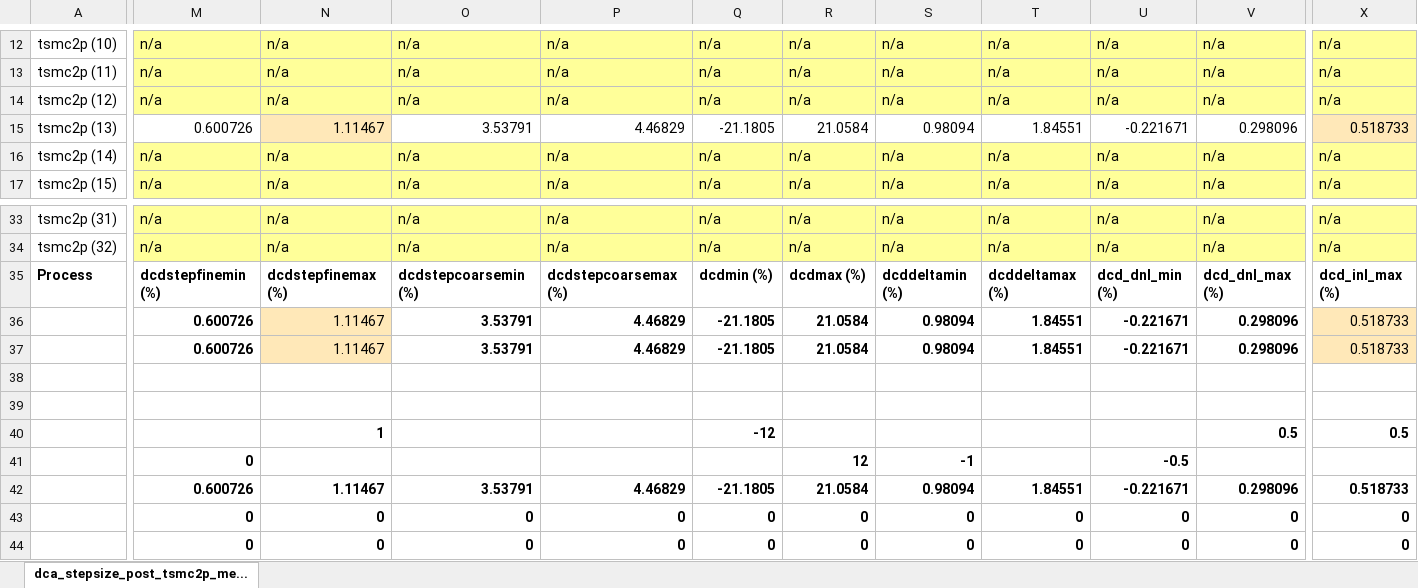
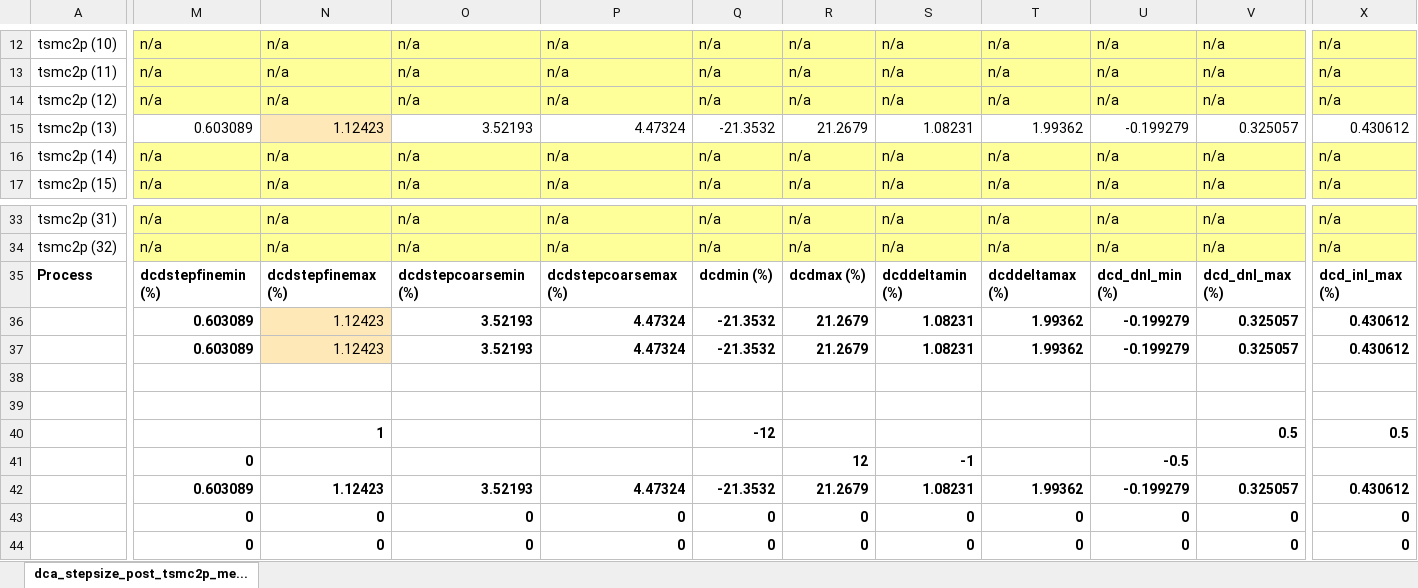
Before and after one commit to tien2032002/excel, an Excel workbook: dca_stepsize_post_tsmc2p_meas.xlsx, sheet dca_stepsize_post_tsmc2p_me..., drawn as a sheet; only a part is shown, gaps mark what is left out; values as stored, in another font and other column widths than the file's, no borders; removed rows and columns are numbered as before the commit, all else as after; rows hold the shown columns only; the diff covers the shown part only; the diff names each change by its address in the sheet, - before the commit and + after, or states it on an @@ line.

Commit message:
''

```diff
--- a/dca_stepsize_post_tsmc2p_meas.xlsx (sheet dca_stepsize_post_tsmc2p_me...)
+++ b/dca_stepsize_post_tsmc2p_meas.xlsx (sheet dca_stepsize_post_tsmc2p_me...)
-M15: 0.600726
+M15: 0.603089
-N15: 1.11467
+N15: 1.12423
-O15: 3.53791
+O15: 3.52193
-P15: 4.46829
+P15: 4.47324
-Q15: -21.1805
+Q15: -21.3532
-R15: 21.0584
+R15: 21.2679
-S15: 0.98094
+S15: 1.08231
-T15: 1.84551
+T15: 1.99362
-U15: -0.221671
+U15: -0.199279
-V15: 0.298096
+V15: 0.325057
-X15: 0.518733
+X15: 0.430612
-X15 fill: #FFE8B8
+X15 fill: none
-row 36:  | 0.600726 | 1.11467 | 3.53791 | 4.46829 | -21.1805 | 21.0584 | 0.98094 | 1.84551 | -0.221671 | 0.298096 | 0.518733
-row 37:  | 0.600726 | 1.11467 | 3.53791 | 4.46829 | -21.1805 | 21.0584 | 0.98094 | 1.84551 | -0.221671 | 0.298096 | 0.518733
+row 36:  | 0.603089 | 1.12423 | 3.52193 | 4.47324 | -21.3532 | 21.2679 | 1.08231 | 1.99362 | -0.199279 | 0.325057 | 0.430612
+row 37:  | 0.603089 | 1.12423 | 3.52193 | 4.47324 | -21.3532 | 21.2679 | 1.08231 | 1.99362 | -0.199279 | 0.325057 | 0.430612
-row 42:  | 0.600726 | 1.11467 | 3.53791 | 4.46829 | -21.1805 | 21.0584 | 0.98094 | 1.84551 | -0.221671 | 0.298096 | 0.518733
+row 42:  | 0.603089 | 1.12423 | 3.52193 | 4.47324 | -21.3532 | 21.2679 | 1.08231 | 1.99362 | -0.199279 | 0.325057 | 0.430612
```
Also changed, not shown: 71 edited cells elsewhere in this sheet.
